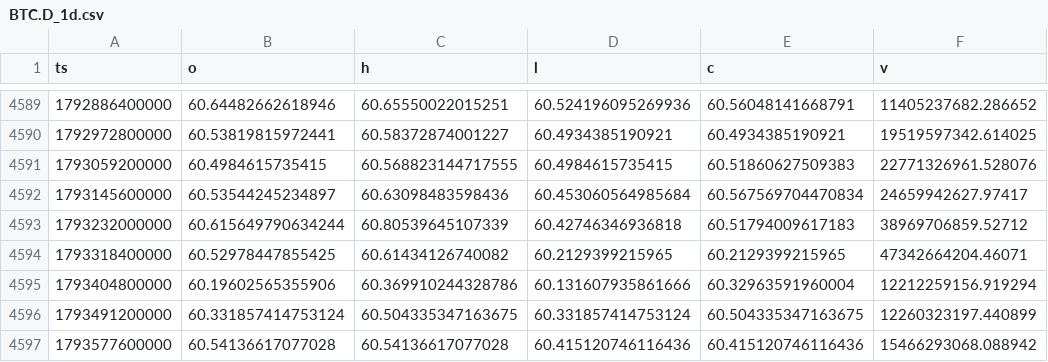
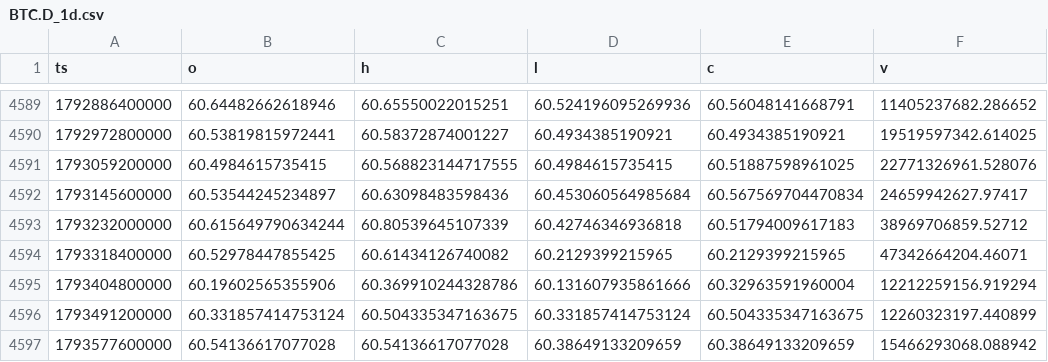
Before and after one commit to Wickedrad/coinbaseTraderBot, a CSV file: research/btcd_fractal/data/BTC.D_1d.csv, drawn as a sheet; only a part is shown, gaps mark what is left out.

```diff
--- a/research/btcd_fractal/data/BTC.D_1d.csv
+++ b/research/btcd_fractal/data/BTC.D_1d.csv
@@ -4590,3 +4590,3 @@ ts,o,h,l,c,v
 1792972800000,60.53819815972441,60.58372874001227,60.4934385190921,60.4934385190921,19519597342.614025
-1793059200000,60.4984615735415,60.568823144717555,60.4984615735415,60.51860627509383,22771326961.528076
+1793059200000,60.4984615735415,60.568823144717555,60.4984615735415,60.51887598961025,22771326961.528076
 1793145600000,60.53544245234897,60.63098483598436,60.453060564985684,60.567569704470834,24659942627.97417
@@ -4596,2 +4596,2 @@ ts,o,h,l,c,v
 1793491200000,60.331857414753124,60.504335347163675,60.331857414753124,60.504335347163675,12260323197.440899
-1793577600000,60.54136617077028,60.54136617077028,60.415120746116436,60.415120746116436,15466293068.088942
+1793577600000,60.54136617077028,60.54136617077028,60.38649133209659,60.38649133209659,15466293068.088942
```
Also changed, not shown: research/btcd_fractal/data/BTCUSD_1d.csv, research/btcd_fractal/data/EURUSD_1d.csv, 21 other files.
